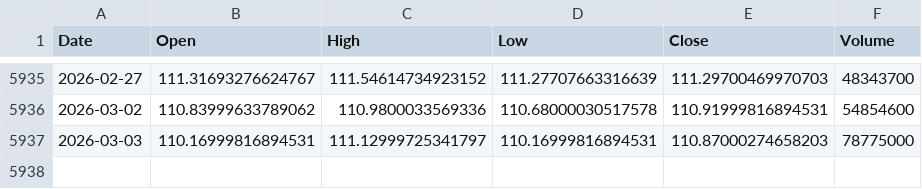
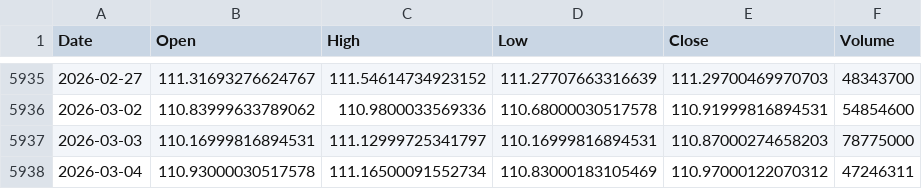
Before and after one commit to kittycapital/etf_fund_flow, a CSV file: data/prices/LQD.csv, drawn as a sheet; only a part is shown, gaps mark what is left out.

```diff
--- a/data/prices/LQD.csv
+++ b/data/prices/LQD.csv
@@ -5937 +5937,2 @@ Date,Open,High,Low,Close,Volume
 2026-03-03,110.16999816894531,111.12999725341797,110.16999816894531,110.87000274658203,78775000
+2026-03-04,110.93000030517578,111.16500091552734,110.83000183105469,110.97000122070312,47246311
```
Also changed, not shown: data/prices/BOTZ.csv, data/prices/UNG.csv, 42 other files.
